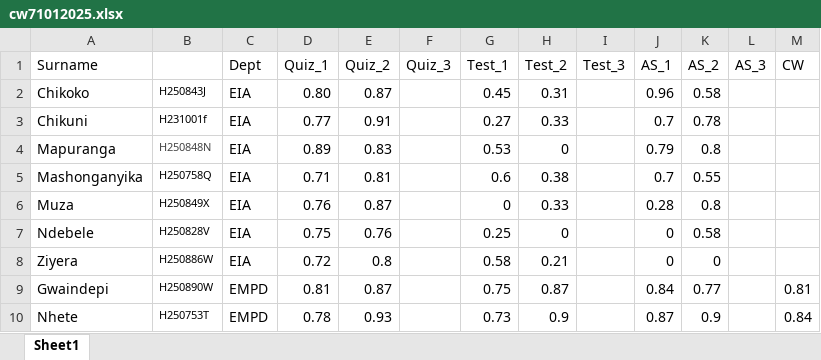
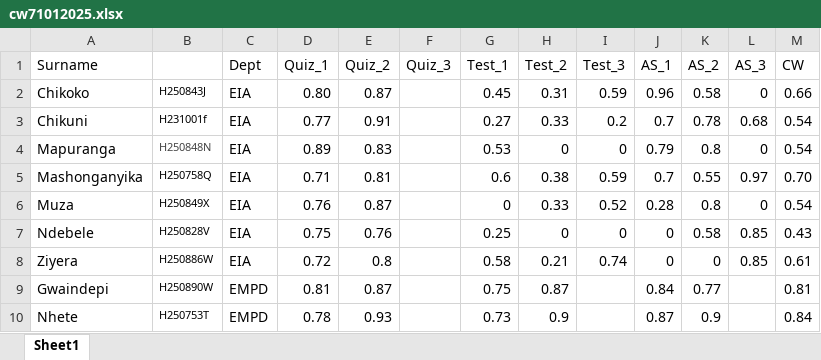
Before and after one commit to tnmutusva/course, an Excel workbook: cw71012025.xlsx, sheet Sheet1, drawn as a sheet; only a part is shown; values as stored, in another font and other column widths than the file's, no borders; table styles not drawn; the diff names each change by its address in the sheet, - before the commit and + after, or states it on an @@ line.

Commit message:
Update cw71012025.xlsx

```diff
--- a/cw71012025.xlsx (sheet Sheet1)
+++ b/cw71012025.xlsx (sheet Sheet1)
-I2 (Test_3): (empty)
+I2 (Test_3): 0.59
-L2 (AS_3): (empty)
+L2 (AS_3): 0
-M2 (CW): (empty)
+M2 (CW): 0.66
-I3 (Test_3): (empty)
+I3 (Test_3): 0.2
-L3 (AS_3): (empty)
+L3 (AS_3): 0.68
-M3:M4 (CW): (empty)
+M3:M4 (CW): 0.54
-I4 (Test_3): (empty)
+I4 (Test_3): 0
-L4 (AS_3): (empty)
+L4 (AS_3): 0
-I5 (Test_3): (empty)
+I5 (Test_3): 0.59
-L5 (AS_3): (empty)
+L5 (AS_3): 0.97
-M5 (CW): (empty)
+M5 (CW): 0.70
-I6 (Test_3): (empty)
+I6 (Test_3): 0.52
-L6 (AS_3): (empty)
+L6 (AS_3): 0
-M6 (CW): (empty)
+M6 (CW): 0.54
-I7 (Test_3): (empty)
+I7 (Test_3): 0
-L7:L8 (AS_3): (empty)
+L7:L8 (AS_3): 0.85
-M7 (CW): (empty)
+M7 (CW): 0.43
-I8 (Test_3): (empty)
+I8 (Test_3): 0.74
-M8 (CW): (empty)
+M8 (CW): 0.61
```
